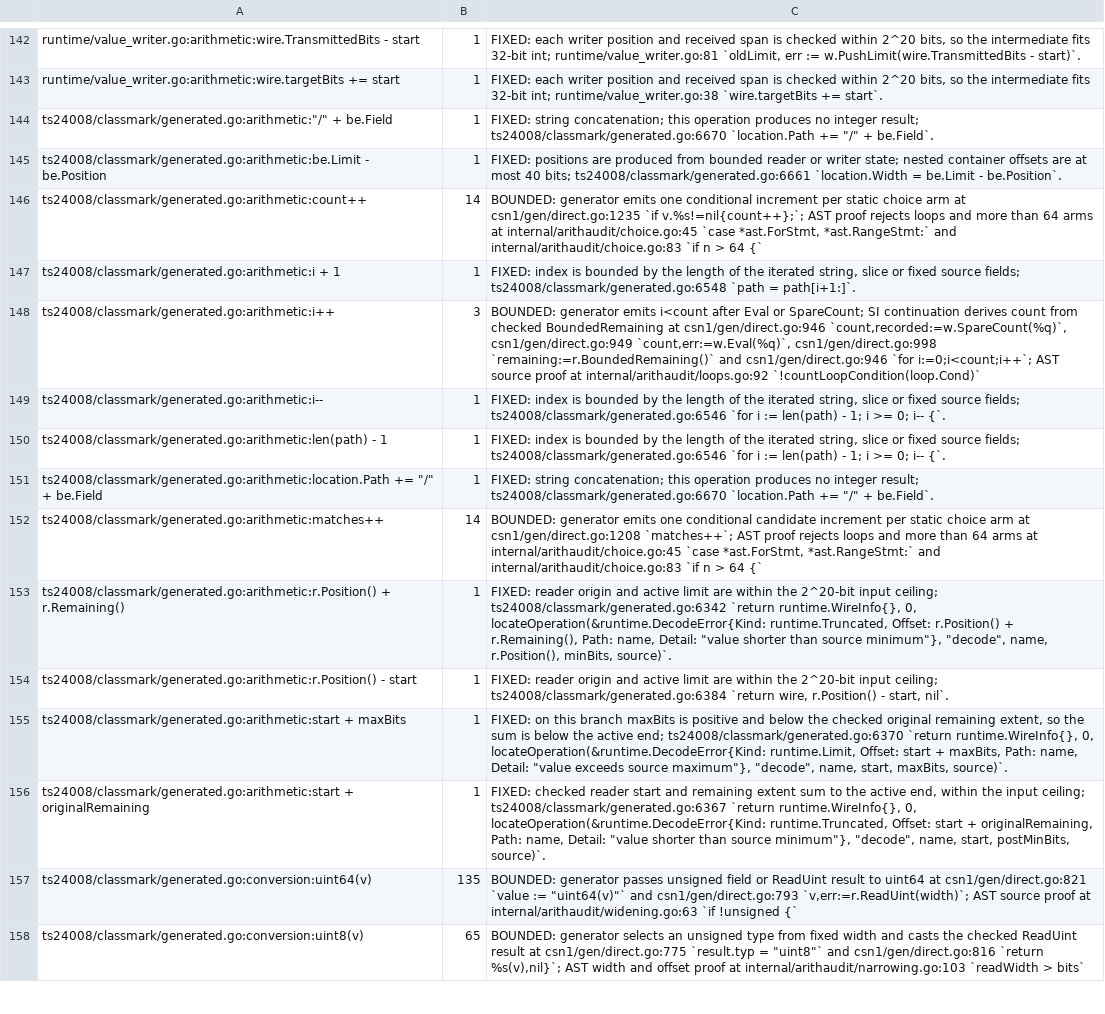
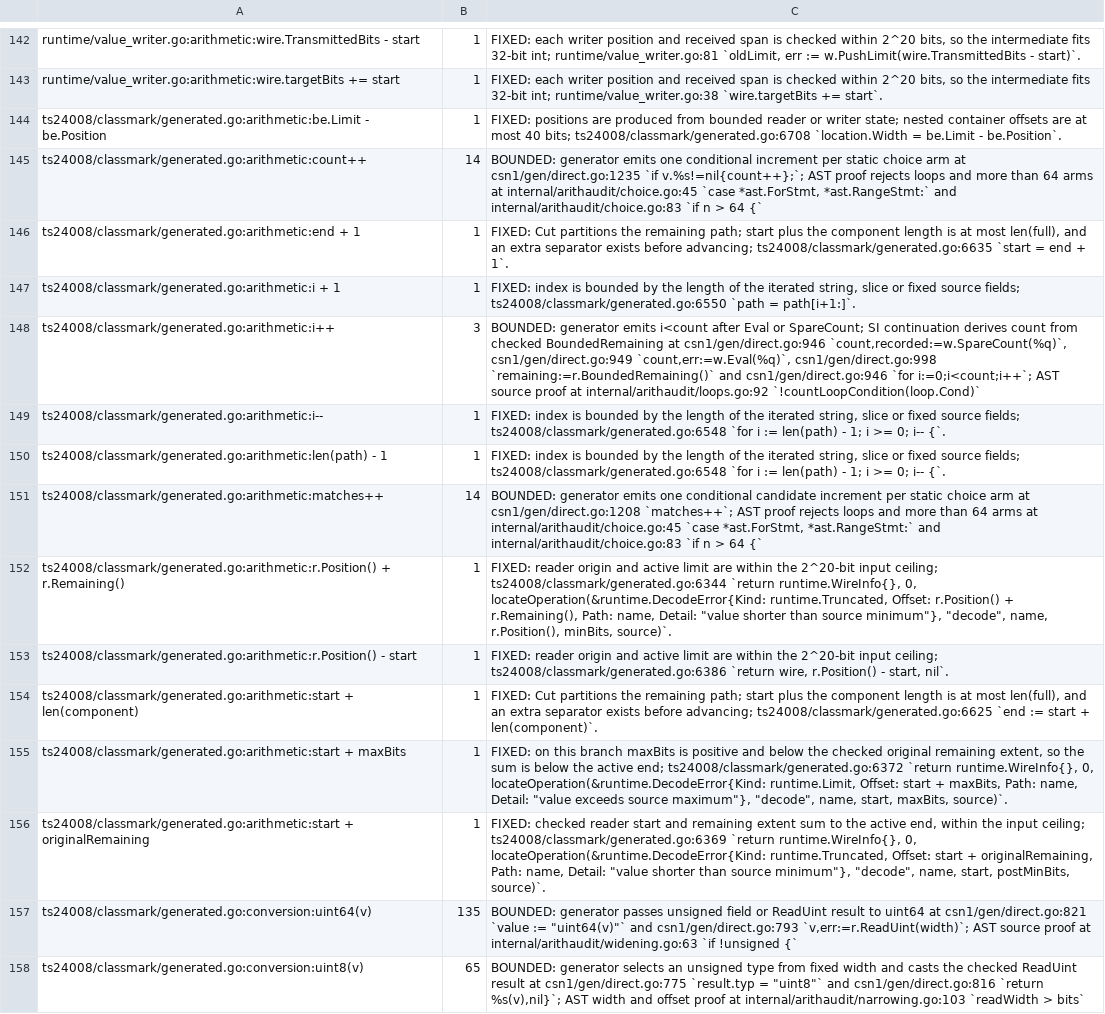
Before and after one commit to gomaja/go-csn1, a TSV file: arithmetic-allowlist.tsv, drawn as a sheet; only a part is shown, gaps mark what is left out; removed rows and columns are numbered as before the commit, all else as after; the diff covers the shown part only; the diff names each change by its address in the sheet, - before the commit and + after, or states it on an @@ line.

Commit message:
Report located errors in definition-to-field order (#42)
Regenerated from protocol-compilers fabfbb5, which pins the runtime at
2403eb7. A failure inside a repeated field now carries the list's index on
the list's own component, inside the definition that contains it, instead
of in front of the whole path. List-entry sequences stay distinct levels,
bound errors name their last component once, and imported errors with an
empty child path gain no trailing slash. Offsets, kinds, widths, typed
causes and exported identifiers are unchanged.

```diff
--- a/arithmetic-allowlist.tsv
+++ b/arithmetic-allowlist.tsv
-row 144: ts24008/classmark/generated.go:arithmetic:"/" + be.Field | 1 | FIXED: string concatenation; this operation produces no integer result; ts24008/classmark/generated.go:6670 `location.Path += "/" + be.Field`.
-C144: …40 bits; ts24008/classmark/generated.go:6661 `location.Width =…
+C144: …40 bits; ts24008/classmark/generated.go:6708 `location.Width =…
+row 146: ts24008/classmark/generated.go:arithmetic:end + 1 | 1 | FIXED: Cut partitions the remaining path; start plus the component length is at most len(full), and an extra separator exists before advancing; ts24008/classmark/generated.go:6635 `start = end + 1`.
-C147: …source fields; ts24008/classmark/generated.go:6548 `path =…
+C147: …source fields; ts24008/classmark/generated.go:6550 `path =…
-C149:C150: …source fields; ts24008/classmark/generated.go:6546 `for i…
+C149:C150: …source fields; ts24008/classmark/generated.go:6548 `for i…
-row 151: ts24008/classmark/generated.go:arithmetic:location.Path += "/" + be.Field | 1 | FIXED: string concatenation; this operation produces no integer result; ts24008/classmark/generated.go:6670 `location.Path += "/" + be.Field`.
-C152: …input ceiling; ts24008/classmark/generated.go:6342 `return runtime.WireInfo{},…
+C152: …input ceiling; ts24008/classmark/generated.go:6344 `return runtime.WireInfo{},…
-C153: …input ceiling; ts24008/classmark/generated.go:6384 `return wire,…
+C153: …input ceiling; ts24008/classmark/generated.go:6386 `return wire,…
+row 154: ts24008/classmark/generated.go:arithmetic:start + len(component) | 1 | FIXED: Cut partitions the remaining path; start plus the component length is at most len(full), and an extra separator exists before advancing; ts24008/classmark/generated.go:6625 `end := start + len(component)`.
-C155: …active end; ts24008/classmark/generated.go:6370 `return runtime.WireInfo{},…
+C155: …active end; ts24008/classmark/generated.go:6372 `return runtime.WireInfo{},…
-C156: …input ceiling; ts24008/classmark/generated.go:6367 `return runtime.WireInfo{},…
+C156: …input ceiling; ts24008/classmark/generated.go:6369 `return runtime.WireInfo{},…
```
Also changed, not shown: 14 added rows, 16 removed rows and 73 edited cells elsewhere in this file, 14 other files.
